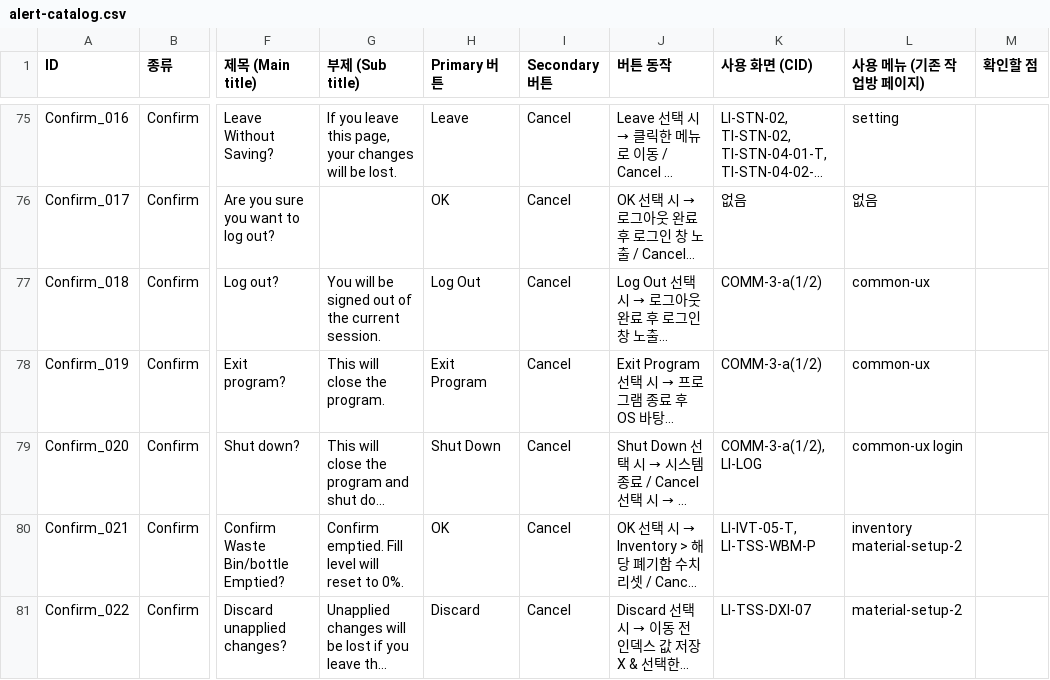
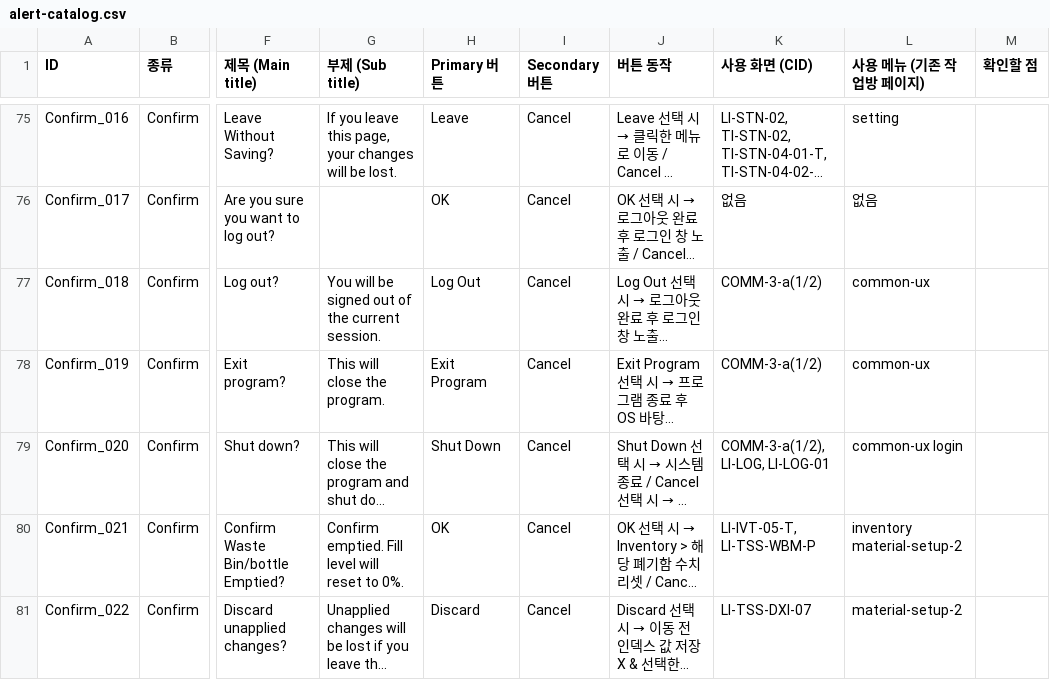
Before and after one commit to PJ-CRC/CURECA_UX, a CSV file: guides/alert/alert-catalog.csv, drawn as a sheet; only a part is shown, gaps mark what is left out; long unchanged cells end in …; the diff names each change by its address in the sheet, - before the commit and + after, or states it on an @@ line.

```diff
--- a/guides/alert/alert-catalog.csv
+++ b/guides/alert/alert-catalog.csv
-K79 (사용 화면 (CID)): COMM-3-a(1/2), LI-LOG
+K79 (사용 화면 (CID)): COMM-3-a(1/2), LI-LOG, LI-LOG-01
```
Also changed, not shown: 1 other file.
